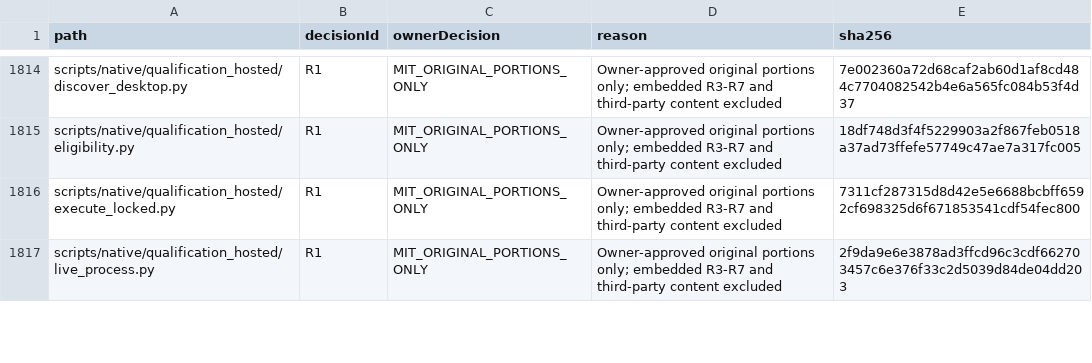
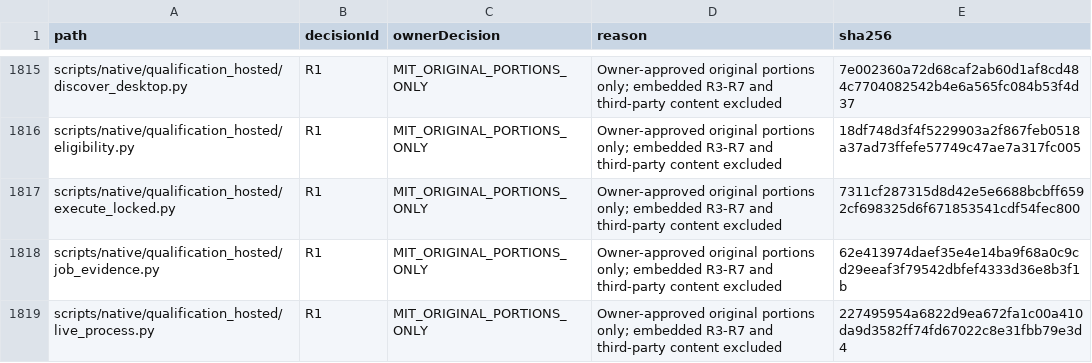
Before and after one commit to DouglasNLima/local-docs-studio, a CSV file: docs/open-source/evidence/goal62/rights-ledger.csv, drawn as a sheet; only a part is shown, gaps mark what is left out; the diff covers the shown part only.

```diff
--- a/docs/open-source/evidence/goal62/rights-ledger.csv
+++ b/docs/open-source/evidence/goal62/rights-ledger.csv
@@ -1816,2 +1817,3 @@ scripts/native/qualification_hosted/eligibility.py,R1,MIT_ORIGINAL_PORTIONS_ONLY
 scripts/native/qualification_hosted/execute_locked.py,R1,MIT_ORIGINAL_PORTIONS_ONLY,Owner-approved original portions only; embedded R3-R7 and third-party content excluded,7311cf287315d8d42e5e6688bcbff6592cf698325d6f671853541cdf54fec800
-scripts/native/qualification_hosted/live_process.py,R1,MIT_ORIGINAL_PORTIONS_ONLY,Owner-approved original portions only; embedded R3-R7 and third-party content excluded,2f9da9e6e3878ad3ffcd96c3cdf662703457c6e376f33c2d5039d84de04dd203
+scripts/native/qualification_hosted/job_evidence.py,R1,MIT_ORIGINAL_PORTIONS_ONLY,Owner-approved original portions only; embedded R3-R7 and third-party content excluded,62e413974daef35e4e14ba9f68a0c9cd29eeaf3f79542dbfef4333d36e8b3f1b
+scripts/native/qualification_hosted/live_process.py,R1,MIT_ORIGINAL_PORTIONS_ONLY,Owner-approved original portions only; embedded R3-R7 and third-party content excluded,227495954a6822d9ea672fa1c00a410da9d3582ff74fd67022c8e31fbb79e3d4
```
Also changed, not shown: 4 added rows and 3 edited cells elsewhere in this file, 9 other files.
